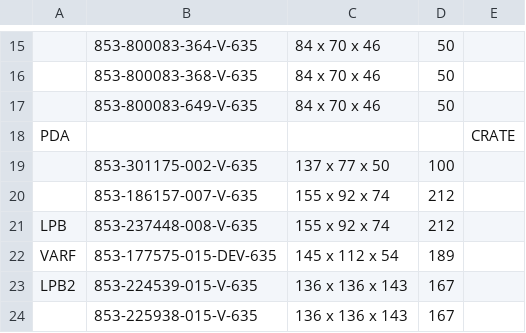
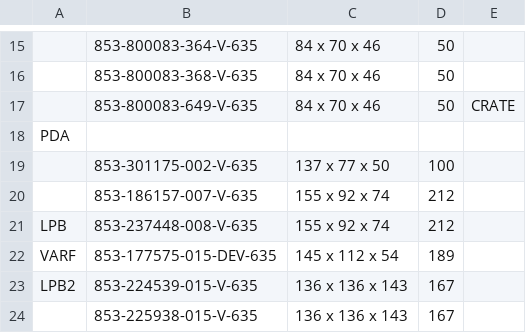
Before and after one commit to Zack9725/Shipping, a CSV file: data.csv, drawn as a sheet; only a part is shown, gaps mark what is left out; the diff names each change by its address in the sheet, - before the commit and + after, or states it on an @@ line.

Commit message:
Auto-update PN data 2026-08-20T23:58:12.000Z

```diff
--- a/data.csv
+++ b/data.csv
-E17: (empty)
+E17: CRATE
-E18: CRATE
+E18: (empty)
```
